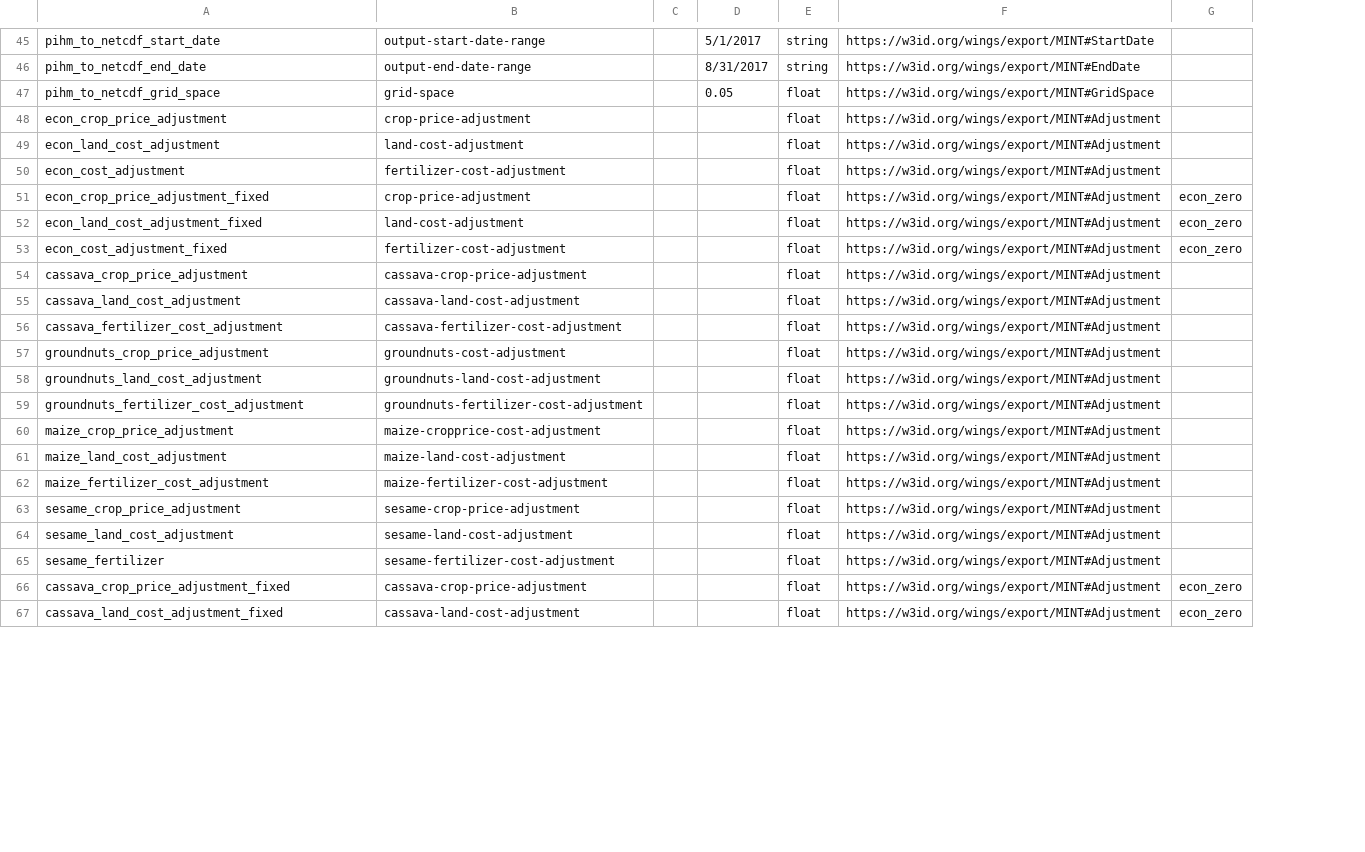
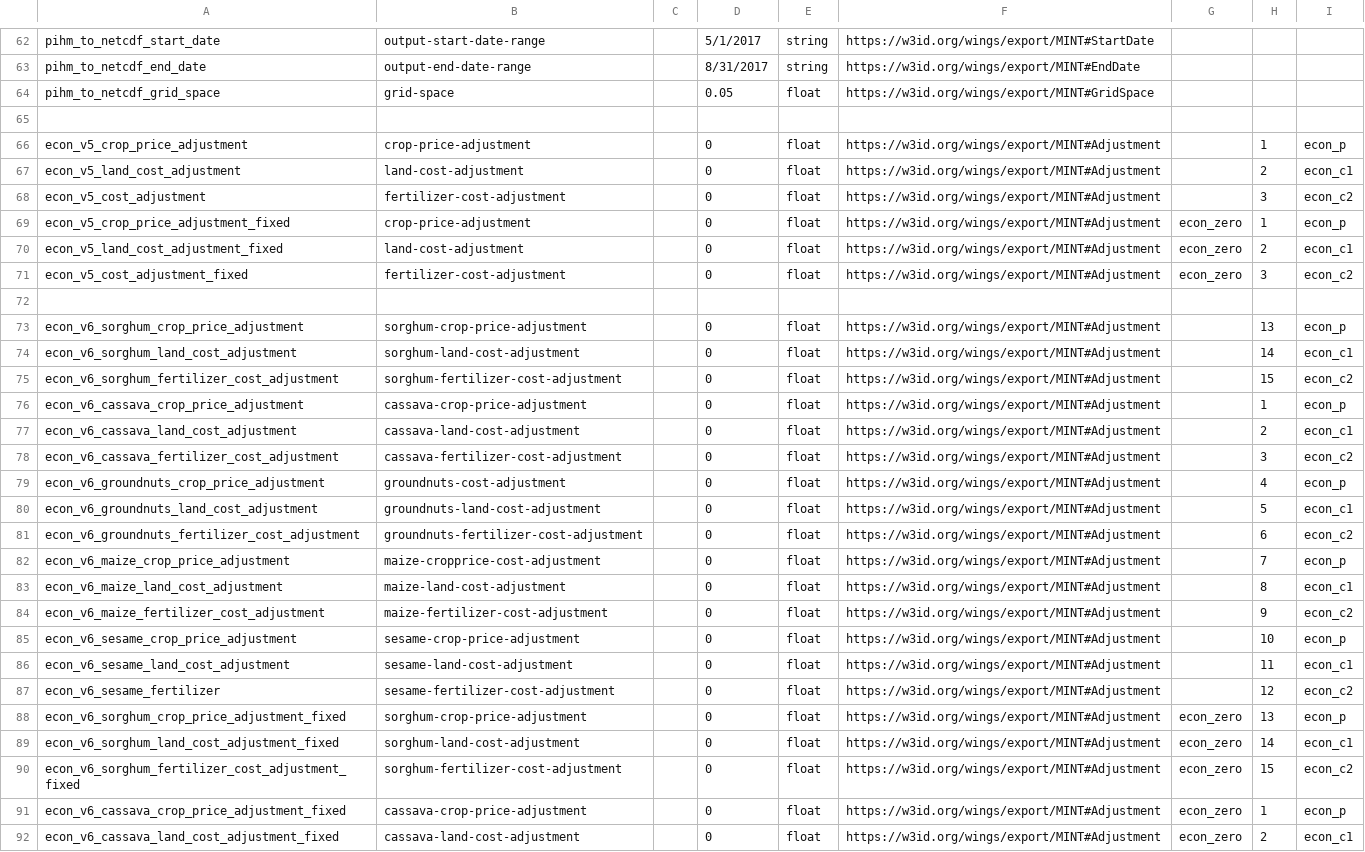
Before and after one commit to mintproject/ModelCatalog, a CSV file: Data/Parameter.csv, drawn as a sheet; only a part is shown, gaps mark what is left out; addresses are those after the commit; the diff covers the shown part only; the diff names each change by its address in the sheet, - before the commit and + after, or states it on an @@ line.

```diff
--- a/Data/Parameter.csv
+++ b/Data/Parameter.csv
+column H, rows 66-71: 1 | 2 | 3 | 1 | 2 | 3; rows 76-87: 1 | 2 | 3 | 4 | 5 | 6 | 7 | 8 | 9 | 10 | 11 | 12; rows 91-92: 1 | 2
+column I, rows 66-71: econ_p | econ_c1 | econ_c2 | econ_p | econ_c1 | econ_c2; rows 76-87: econ_p | econ_c1 | econ_c2 | econ_p | econ_c1 | econ_c2 | econ_p | econ_c1 | econ_c2 | econ_p | econ_c1 | econ_c2; rows 91-92: econ_p | econ_c1
+row 65: (empty)
-A66: econ_crop_price_adjustment
+A66: econ_v5_crop_price_adjustment
-D66:D71: (empty)
+D66:D71: 0
-A67: econ_land_cost_adjustment
+A67: econ_v5_land_cost_adjustment
-A68: econ_cost_adjustment
+A68: econ_v5_cost_adjustment
-A69: econ_crop_price_adjustment_fixed
+A69: econ_v5_crop_price_adjustment_fixed
-A70: econ_land_cost_adjustment_fixed
+A70: econ_v5_land_cost_adjustment_fixed
-A71: econ_cost_adjustment_fixed
+A71: econ_v5_cost_adjustment_fixed
+row 72: (empty)
+row 73: econ_v6_sorghum_crop_price_adjustment | sorghum-crop-price-adjustment |  | 0 | float | https://w3id.org/wings/export/MINT#Adjustment |  | 13 | econ_p
+row 74: econ_v6_sorghum_land_cost_adjustment | sorghum-land-cost-adjustment |  | 0 | float | https://w3id.org/wings/export/MINT#Adjustment |  | 14 | econ_c1
+row 75: econ_v6_sorghum_fertilizer_cost_adjustment | sorghum-fertilizer-cost-adjustment |  | 0 | float | https://w3id.org/wings/export/MINT#Adjustment |  | 15 | econ_c2
-A76: cassava_crop_price_adjustment
+A76: econ_v6_cassava_crop_price_adjustment
-D76:D87: (empty)
+D76:D87: 0
-A77: cassava_land_cost_adjustment
+A77: econ_v6_cassava_land_cost_adjustment
-A78: cassava_fertilizer_cost_adjustment
+A78: econ_v6_cassava_fertilizer_cost_adjustment
-A79: groundnuts_crop_price_adjustment
+A79: econ_v6_groundnuts_crop_price_adjustment
-A80: groundnuts_land_cost_adjustment
+A80: econ_v6_groundnuts_land_cost_adjustment
-A81: groundnuts_fertilizer_cost_adjustment
+A81: econ_v6_groundnuts_fertilizer_cost_adjustment
-A82: maize_crop_price_adjustment
+A82: econ_v6_maize_crop_price_adjustment
-A83: maize_land_cost_adjustment
+A83: econ_v6_maize_land_cost_adjustment
-A84: maize_fertilizer_cost_adjustment
+A84: econ_v6_maize_fertilizer_cost_adjustment
-A85: sesame_crop_price_adjustment
+A85: econ_v6_sesame_crop_price_adjustment
-A86: sesame_land_cost_adjustment
+A86: econ_v6_sesame_land_cost_adjustment
-A87: sesame_fertilizer
+A87: econ_v6_sesame_fertilizer
+row 88: econ_v6_sorghum_crop_price_adjustment_fixed | sorghum-crop-price-adjustment |  | 0 | float | https://w3id.org/wings/export/MINT#Adjustment | econ_zero | 13 | econ_p
+row 89: econ_v6_sorghum_land_cost_adjustment_fixed | sorghum-land-cost-adjustment |  | 0 | float | https://w3id.org/wings/export/MINT#Adjustment | econ_zero | 14 | econ_c1
+row 90: econ_v6_sorghum_fertilizer_cost_adjustment_fixed | sorghum-fertilizer-cost-adjustment |  | 0 | float | https://w3id.org/wings/export/MINT#Adjustment | econ_zero | 15 | econ_c2
-A91: cassava_crop_price_adjustment_fixed
+A91: econ_v6_cassava_crop_price_adjustment_fixed
-D91:D92: (empty)
+D91:D92: 0
-A92: cassava_land_cost_adjustment_fixed
+A92: econ_v6_cassava_land_cost_adjustment_fixed
```
Also changed, not shown: 17 added rows and 22 edited cells elsewhere in this file, Data/Model.csv, Data/ModelConfiguration.csv, 3 other files.
